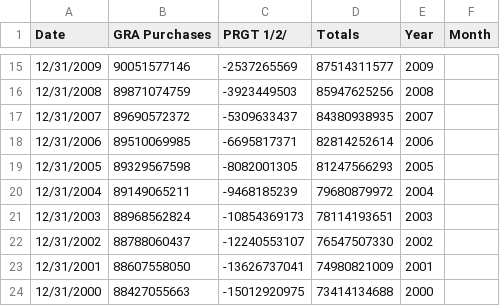
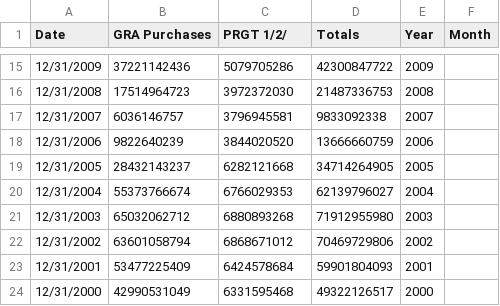
Before and after one commit to sadieward/sadieward.github.io, a CSV file: data_IMF_creditCLEAN.csv, drawn as a sheet; only a part is shown, gaps mark what is left out; the diff covers the shown part only.

```diff
--- a/data_IMF_creditCLEAN.csv
+++ b/data_IMF_creditCLEAN.csv
@@ -15,10 +15,10 @@ Date,GRA Purchases,PRGT 1/2/,Totals,Year,Month
-12/31/2009,90051577146,-2537265569,87514311577,2009,
-12/31/2008,89871074759,-3923449503,85947625256,2008,
-12/31/2007,89690572372,-5309633437,84380938935,2007,
-12/31/2006,89510069985,-6695817371,82814252614,2006,
-12/31/2005,89329567598,-8082001305,81247566293,2005,
-12/31/2004,89149065211,-9468185239,79680879972,2004,
-12/31/2003,88968562824,-10854369173,78114193651,2003,
-12/31/2002,88788060437,-12240553107,76547507330,2002,
-12/31/2001,88607558050,-13626737041,74980821009,2001,
-12/31/2000,88427055663,-15012920975,73414134688,2000,
+12/31/2009,37221142436,5079705286,42300847722,2009,
+12/31/2008,17514964723,3972372030,21487336753,2008,
+12/31/2007,6036146757,3796945581,9833092338,2007,
+12/31/2006,9822640239,3844020520,13666660759,2006,
+12/31/2005,28432143237,6282121668,34714264905,2005,
+12/31/2004,55373766674,6766029353,62139796027,2004,
+12/31/2003,65032062712,6880893268,71912955980,2003,
+12/31/2002,63601058794,6868671012,70469729806,2002,
+12/31/2001,53477225409,6424578684,59901804093,2001,
+12/31/2000,42990531049,6331595468,49322126517,2000,
```
Also changed, not shown: 78 edited cells elsewhere in this file.
